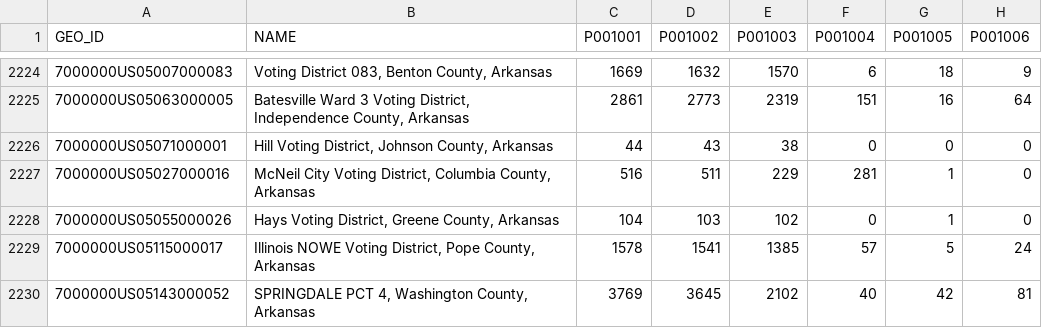
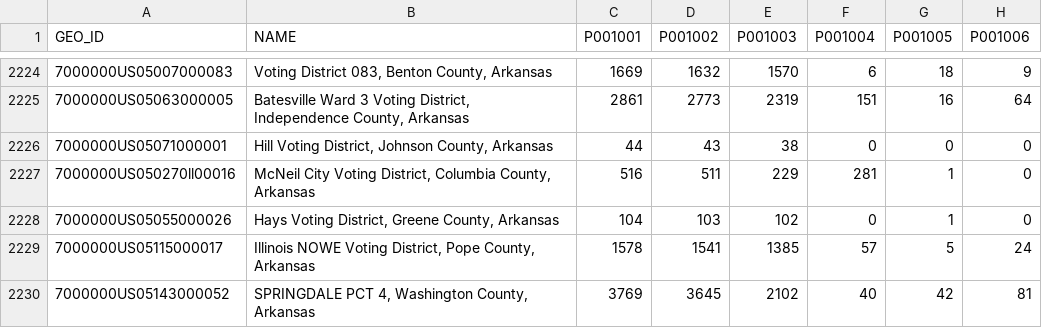
Before and after one commit to Dolphin-Party/districting-analyzer, a CSV file: data-processing/data/Arkansas/ArkansasDemographicData.csv, drawn as a sheet; only a part is shown, gaps mark what is left out; the diff names each change by its address in the sheet, - before the commit and + after, or states it on an @@ line.

Commit message:
data processing

```diff
--- a/data-processing/data/Arkansas/ArkansasDemographicData.csv
+++ b/data-processing/data/Arkansas/ArkansasDemographicData.csv
-A2227 (GEO_ID): 7000000US05027000016
+A2227 (GEO_ID): 7000000US050270ll00016
```
Also changed, not shown: 2 other files.
